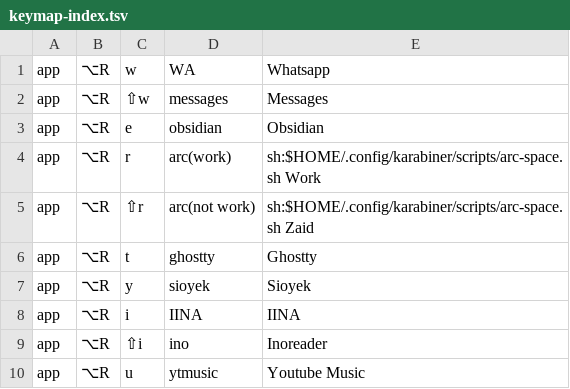
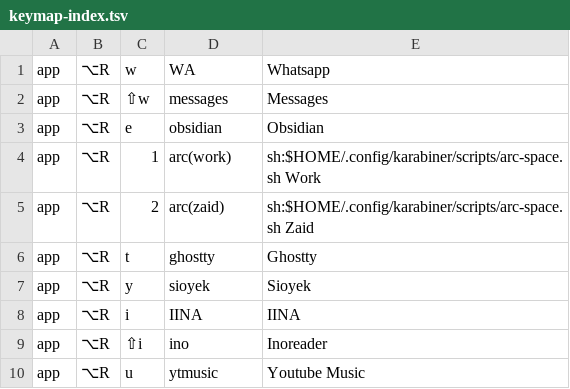
Before and after one commit to azaidrahman/zaid-sani-dotfiles, a TSV file: dot_config/private_karabiner/data/keymap-index.tsv, drawn as a sheet; only a part is shown.

```diff
--- a/dot_config/private_karabiner/data/keymap-index.tsv
+++ b/dot_config/private_karabiner/data/keymap-index.tsv
@@ -3,4 +3,4 @@ app	⌥R	⇧w	messages	Messages
 app	⌥R	e	obsidian	Obsidian
-app	⌥R	r	arc(work)	sh:$HOME/.config/karabiner/scripts/arc-space.sh Work
-app	⌥R	⇧r	arc(not work)	sh:$HOME/.config/karabiner/scripts/arc-space.sh Zaid
+app	⌥R	1	arc(work)	sh:$HOME/.config/karabiner/scripts/arc-space.sh Work
+app	⌥R	2	arc(zaid)	sh:$HOME/.config/karabiner/scripts/arc-space.sh Zaid
 app	⌥R	t	ghostty	Ghostty
```
Also changed, not shown: 2 other files.
